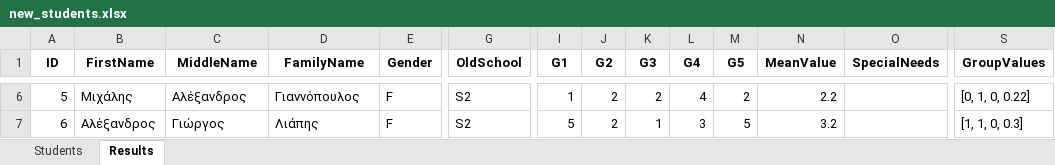
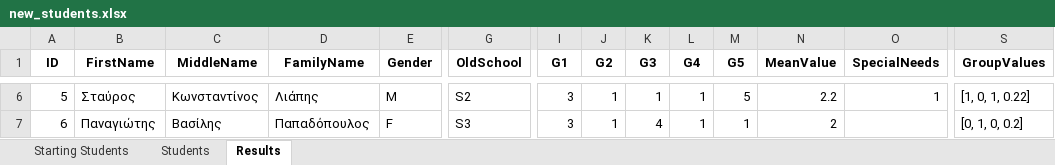
Before and after one commit to chrysochos/PutStudentsInClassrooms, an Excel workbook: new_students.xlsx, sheet Results, drawn as a sheet; only a part is shown, gaps mark what is left out; values as stored, in another font and other column widths than the file's, no borders; the diff covers the shown part only; the diff names each change by its address in the sheet, - before the commit and + after, or states it on an @@ line.

Commit message:
Fuzzy Clustering in Students sheet

```diff
--- a/new_students.xlsx (sheet Results)
+++ b/new_students.xlsx (sheet Results)
+sheet tab: Starting Students
-B6 (FirstName): Μιχάλης
+B6 (FirstName): Σταύρος
-C6 (MiddleName): Αλέξανδρος
+C6 (MiddleName): Κωνσταντίνος
-D6 (FamilyName): Γιαννόπουλος
+D6 (FamilyName): Λιάπης
-E6 (Gender): F
+E6 (Gender): M
-I6 (G1): 1
+I6 (G1): 3
-J6:J7 (G2): 2
+J6:J7 (G2): 1
-K6 (G3): 2
+K6 (G3): 1
-L6 (G4): 4
+L6 (G4): 1
-M6 (G5): 2
+M6 (G5): 5
-O6 (SpecialNeeds): (empty)
+O6 (SpecialNeeds): 1
-S6 (GroupValues): [0, 1, 0, 0.22]
+S6 (GroupValues): [1, 0, 1, 0.22]
-B7 (FirstName): Αλέξανδρος
+B7 (FirstName): Παναγιώτης
-C7 (MiddleName): Γιώργος
+C7 (MiddleName): Βασίλης
-D7 (FamilyName): Λιάπης
+D7 (FamilyName): Παπαδόπουλος
-G7 (OldSchool): S2
+G7 (OldSchool): S3
-I7 (G1): 5
+I7 (G1): 3
-K7 (G3): 1
+K7 (G3): 4
-L7 (G4): 3
+L7 (G4): 1
-M7 (G5): 5
+M7 (G5): 1
-N7 (MeanValue): 3.2
+N7 (MeanValue): 2
-S7 (GroupValues): [1, 1, 0, 0.3]
+S7 (GroupValues): [0, 1, 0, 0.2]
```
Also changed, not shown: 1306 edited cells elsewhere in this sheet, sheet Students, 7 other files.
